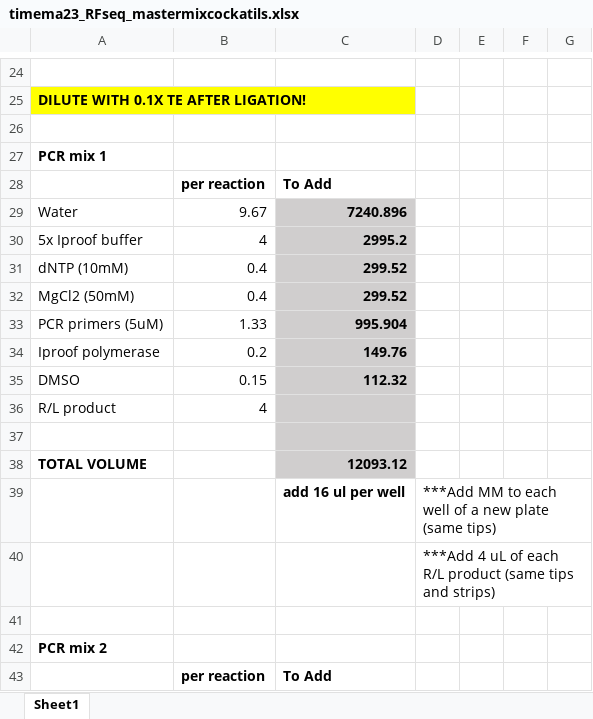
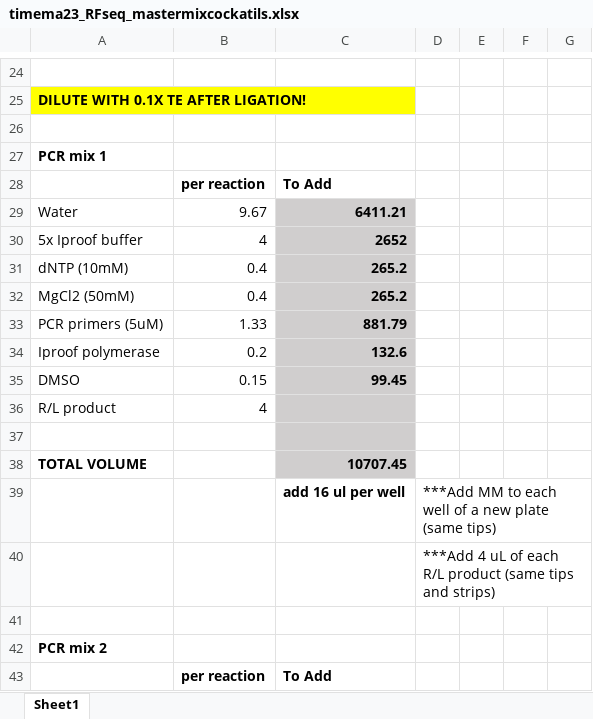
Before and after one commit to tparchman/planidin_timema, an Excel workbook: timema23_RFseq_mastermixcockatils.xlsx, sheet Sheet1, drawn as a sheet; only a part is shown, gaps mark what is left out; values as stored, in another font and other column widths than the file's, no borders; the diff covers the shown part only; the diff names each change by its address in the sheet, - before the commit and + after, or states it on an @@ line.

```diff
--- a/timema23_RFseq_mastermixcockatils.xlsx (sheet Sheet1)
+++ b/timema23_RFseq_mastermixcockatils.xlsx (sheet Sheet1)
-C29: 7240.896
+C29: 6411.21
-C30: 2995.2
+C30: 2652
-C31:C32: 299.52
+C31:C32: 265.2
-C33: 995.904
+C33: 881.79
-C34: 149.76
+C34: 132.6
-C35: 112.32
+C35: 99.45
-C38: 12093.12
+C38: 10707.45
```
Also changed, not shown: 41 edited cells elsewhere in this sheet, 2 other files.
